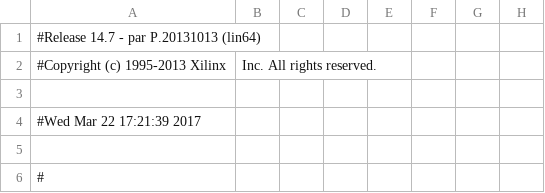
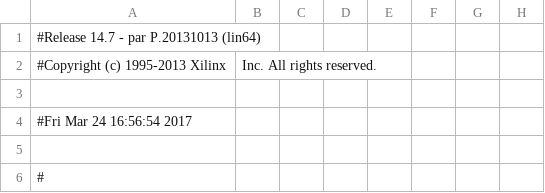
Before and after one commit to harshavardhan/FGPA_ATM_Controller, a CSV file: makestuff/hdlmake/apps/makestuff/swled/cksum/vhdl/top_level_pad.csv, drawn as a sheet; only a part is shown; the diff names each change by its address in the sheet, - before the commit and + after, or states it on an @@ line.

```diff
--- a/makestuff/hdlmake/apps/makestuff/swled/cksum/vhdl/top_level_pad.csv
+++ b/makestuff/hdlmake/apps/makestuff/swled/cksum/vhdl/top_level_pad.csv
-A4: #Wed Mar 22 17:21:39 2017
+A4: #Fri Mar 24 16:56:54 2017
```
Also changed, not shown: 51 other files.
